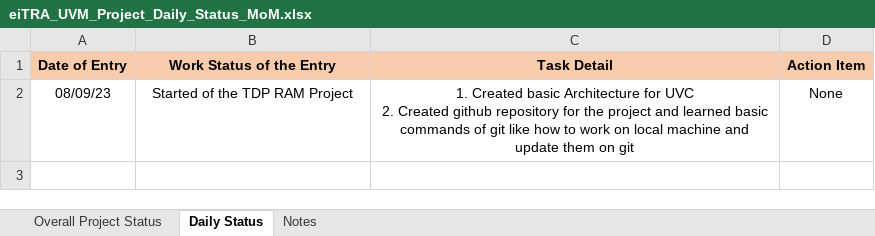
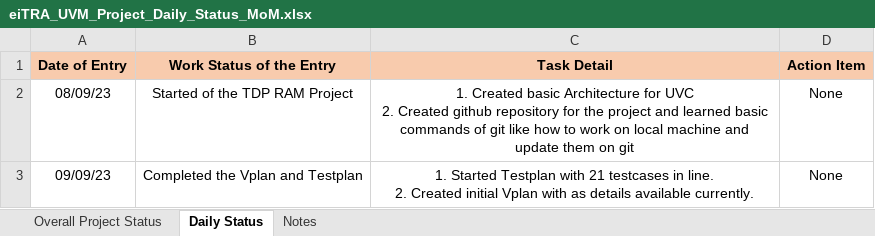
Before and after one commit to shahid2107/TDP-RAM-UVC, an Excel workbook: Documentation/Project_overall_individual_status_and_MoM/eiTRA_UVM_Project_Daily_Status_MoM.xlsx, sheet Daily Status, drawn as a sheet; values as stored, in another font and other column widths than the file's, no borders; ↵ is a line break in a cell; the diff names each change by its address in the sheet, - before the commit and + after, or states it on an @@ line.

Commit message:
Update Daily Status and Added Top Module File

```diff
--- a/Documentation/Project_overall_individual_status_and_MoM/eiTRA_UVM_Project_Daily_Status_MoM.xlsx (sheet Daily Status)
+++ b/Documentation/Project_overall_individual_status_and_MoM/eiTRA_UVM_Project_Daily_Status_MoM.xlsx (sheet Daily Status)
+row 3: 09/09/23 | Completed the Vplan and Testplan | 1. Started Testplan with 21 testcases in line. ↵ 2. Created initial Vplan with as details available currently. | None
```
Also changed, not shown: 3 other files.
